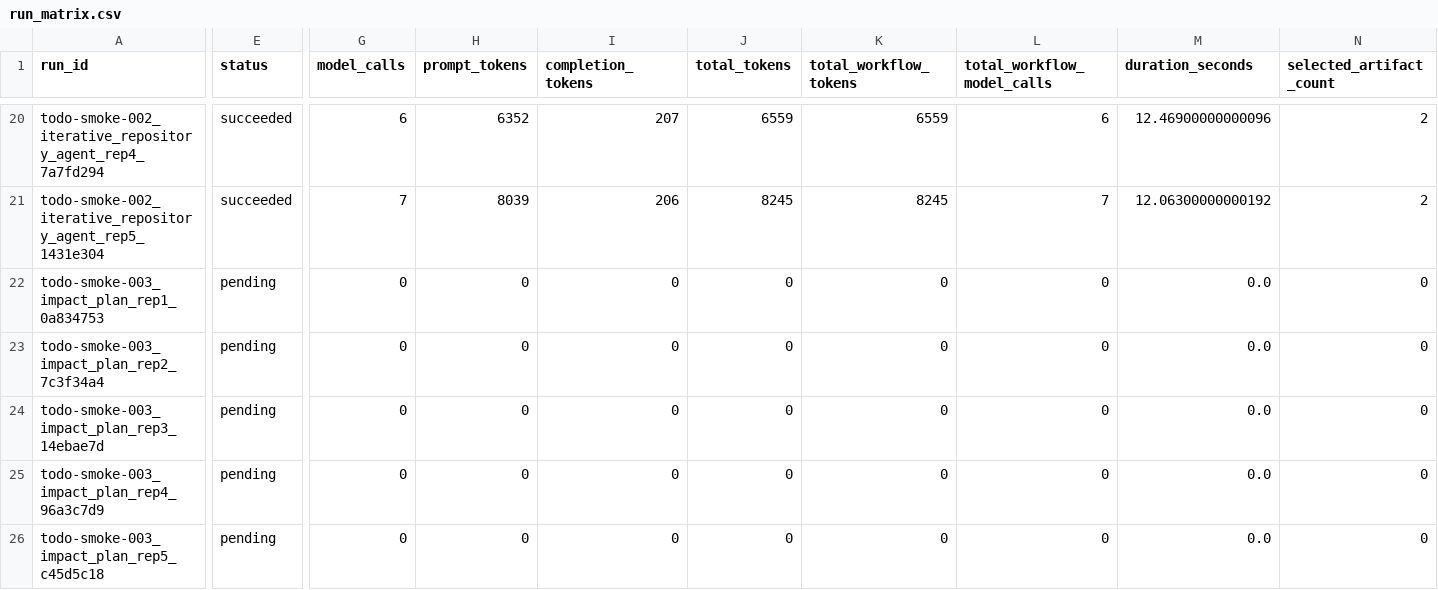
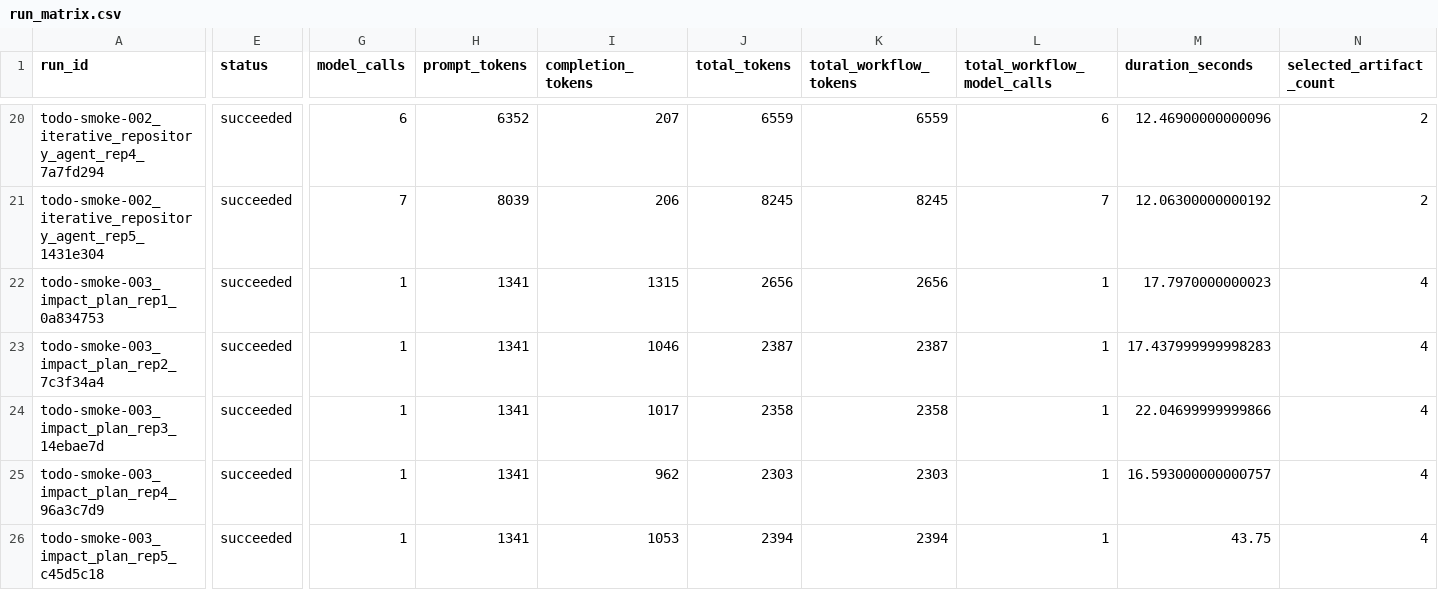
Before and after one commit to AhmedEhabH/dependency-aware-selective-regeneration-benchmark, a CSV file: reports/scientific_stagec_selection_01/dashboard/run_matrix.csv, drawn as a sheet; only a part is shown, gaps mark what is left out; the diff covers the shown part only; the diff names each change by its address in the sheet, - before the commit and + after, or states it on an @@ line.

Commit message:
Stage-C selection-01 (D052): 30/30 selection-only runs complete - EXPLORATORY component results, cost \.0527, 15/15 full recall per arm
- 30/30 real selection cells (exp-20260906-225222) all succeeded, all valid
  finals; INITIAL selection matches hidden gold source set exactly on both arms
  (precision/recall/F1 1.000, FNR 0.000; full recall 15/15 per arm).
- Result tables: reports/STAGEC_SELECTION_01_RESULTS.{csv,md} + DECISION.md.
- Raw records reports/scientific_stagec_selection_01/run_records.jsonl (30).
- Research decision archive entries 6-7 (result + final interpretation).
- EXPLORATORY COMPONENT EVIDENCE: v1.1 end-to-end NO-GO preserved; failures are
  downstream of initial selection (code-generation/exact-patch/revision).
- STOP after results (next: evidence tag + LIGHT export).

```diff
--- a/reports/scientific_stagec_selection_01/dashboard/run_matrix.csv
+++ b/reports/scientific_stagec_selection_01/dashboard/run_matrix.csv
-E22:E26 (status): pending
+E22:E26 (status): succeeded
-G22:G26 (model_calls): 0
+G22:G26 (model_calls): 1
-H22:H26 (prompt_tokens): 0
+H22:H26 (prompt_tokens): 1341
-I22 (completion_tokens): 0
+I22 (completion_tokens): 1315
-J22 (total_tokens): 0
+J22 (total_tokens): 2656
-K22 (total_workflow_tokens): 0
+K22 (total_workflow_tokens): 2656
-L22:L26 (total_workflow_model_calls): 0
+L22:L26 (total_workflow_model_calls): 1
-M22 (duration_seconds): 0.0
+M22 (duration_seconds): 17.7970000000023
-N22:N26 (selected_artifact_count): 0
+N22:N26 (selected_artifact_count): 4
-I23 (completion_tokens): 0
+I23 (completion_tokens): 1046
-J23 (total_tokens): 0
+J23 (total_tokens): 2387
-K23 (total_workflow_tokens): 0
+K23 (total_workflow_tokens): 2387
-M23 (duration_seconds): 0.0
+M23 (duration_seconds): 17.437999999998283
-I24 (completion_tokens): 0
+I24 (completion_tokens): 1017
-J24 (total_tokens): 0
+J24 (total_tokens): 2358
-K24 (total_workflow_tokens): 0
+K24 (total_workflow_tokens): 2358
-M24 (duration_seconds): 0.0
+M24 (duration_seconds): 22.04699999999866
-I25 (completion_tokens): 0
+I25 (completion_tokens): 962
-J25 (total_tokens): 0
+J25 (total_tokens): 2303
-K25 (total_workflow_tokens): 0
+K25 (total_workflow_tokens): 2303
-M25 (duration_seconds): 0.0
+M25 (duration_seconds): 16.593000000000757
-I26 (completion_tokens): 0
+I26 (completion_tokens): 1053
-J26 (total_tokens): 0
+J26 (total_tokens): 2394
-K26 (total_workflow_tokens): 0
+K26 (total_workflow_tokens): 2394
-M26 (duration_seconds): 0.0
+M26 (duration_seconds): 43.75
```
Also changed, not shown: 55 edited cells elsewhere in this file, reports/scientific_stagec_selection_01/dashboard/strategy_summary.csv, 21 other files.
